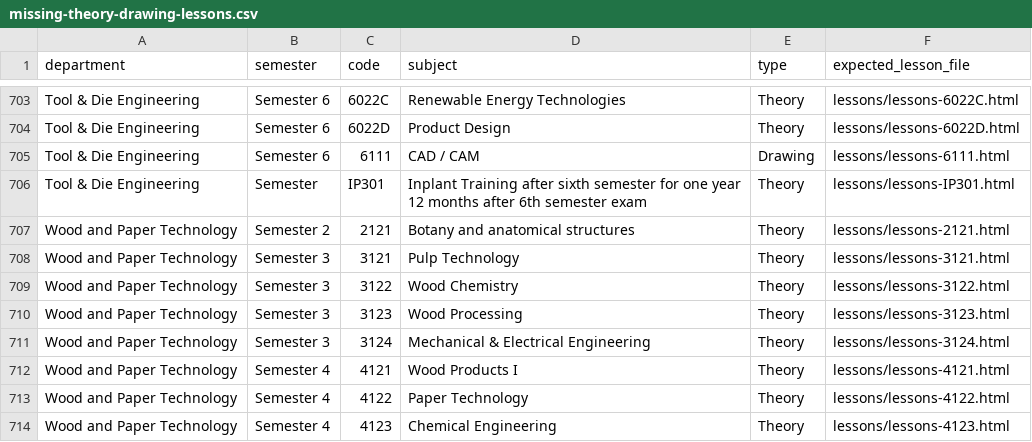
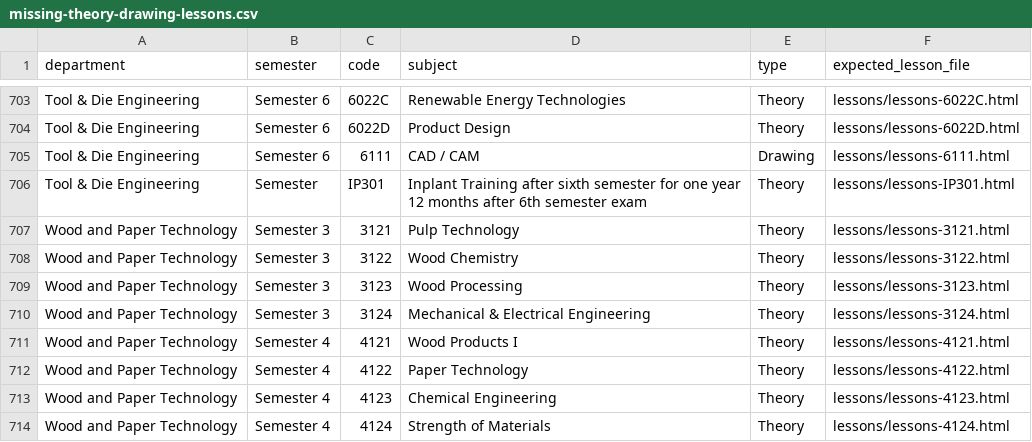
Before and after one commit to nandurpm/diploma-notes, a CSV file: reports/missing-theory-drawing-lessons.csv, drawn as a sheet; only a part is shown, gaps mark what is left out; the shorter side is filled out with more unchanged rows.

```diff
--- a/reports/missing-theory-drawing-lessons.csv
+++ b/reports/missing-theory-drawing-lessons.csv
@@ -706,3 +706,2 @@ Tool & Die Engineering,Semester 6,6111,CAD / CAM,Drawing,lessons/lessons-6111.ht
 Tool & Die Engineering,Semester,IP301,Inplant Training after sixth semester for one year 12 months after 6th semester exam,Theory,lessons/lessons-IP301.html
-Wood and Paper Technology,Semester 2,2121,Botany and anatomical structures,Theory,lessons/lessons-2121.html
 Wood and Paper Technology,Semester 3,3121,Pulp Technology,Theory,lessons/lessons-3121.html
```
